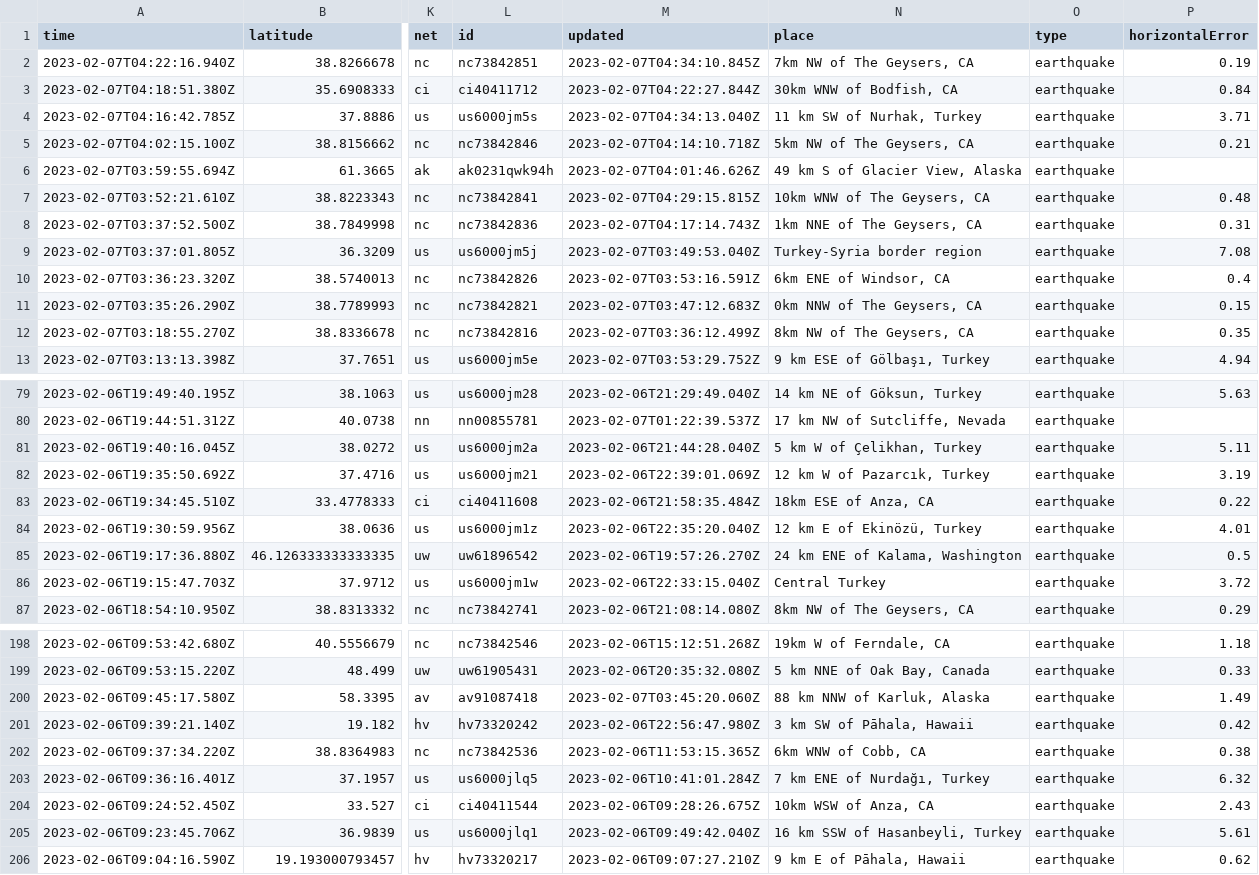
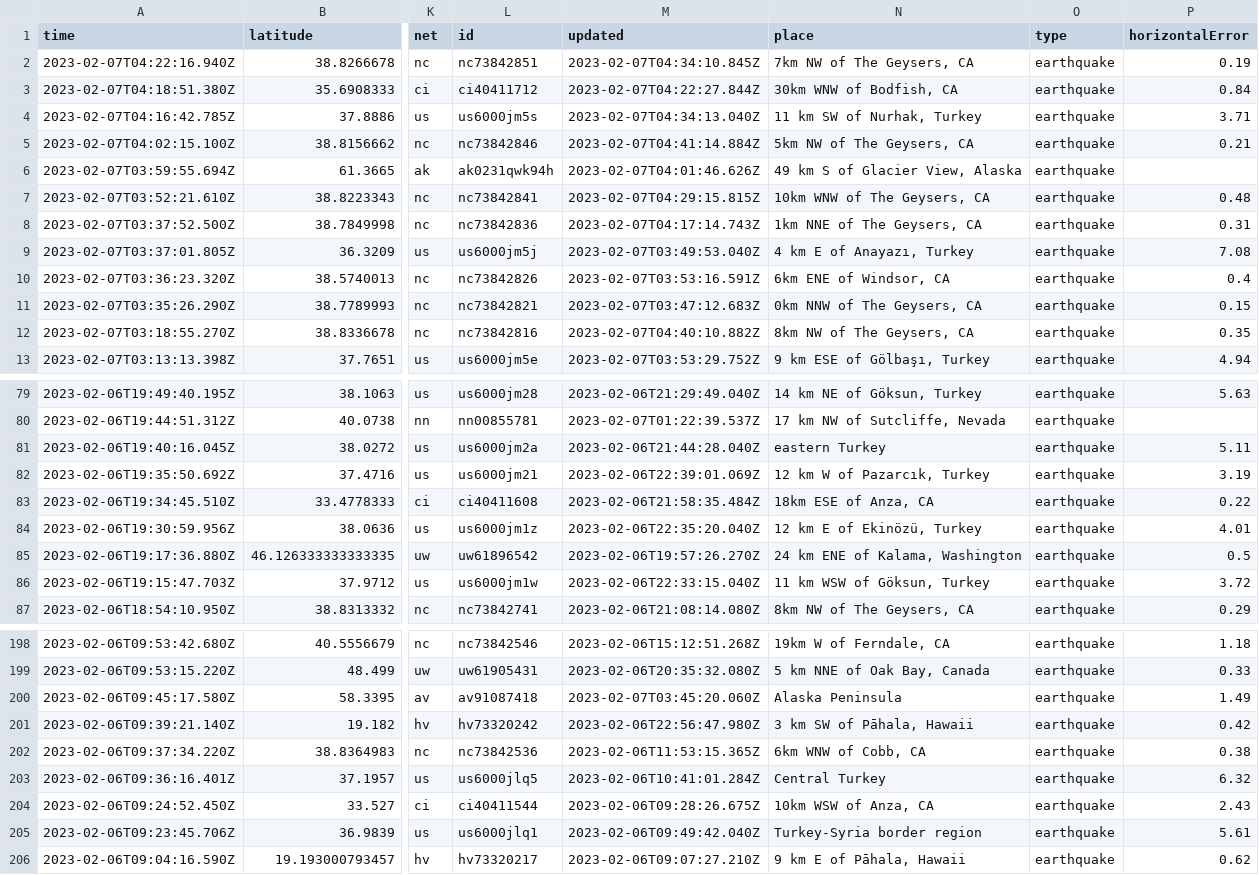
Before and after one commit to mattrehbein/nicar22-github-actions, a CSV file: usgs_current.csv, drawn as a sheet; only a part is shown, gaps mark what is left out; the diff covers the shown part only; the diff names each change by its address in the sheet, - before the commit and + after, or states it on an @@ line.

```diff
--- a/usgs_current.csv
+++ b/usgs_current.csv
-M5 (updated): 2023-02-07T04:14:10.718Z
+M5 (updated): 2023-02-07T04:41:14.884Z
-N9 (place): Turkey-Syria border region
+N9 (place): 4 km E of Anayazı, Turkey
-M12 (updated): 2023-02-07T03:36:12.499Z
+M12 (updated): 2023-02-07T04:40:10.882Z
-N81 (place): 5 km W of Çelikhan, Turkey
+N81 (place): eastern Turkey
-N86 (place): Central Turkey
+N86 (place): 11 km WSW of Göksun, Turkey
-N200 (place): 88 km NNW of Karluk, Alaska
+N200 (place): Alaska Peninsula
-N203 (place): 7 km ENE of Nurdağı, Turkey
+N203 (place): Central Turkey
-N205 (place): 16 km SSW of Hasanbeyli, Turkey
+N205 (place): Turkey-Syria border region
```
Also changed, not shown: 5 removed rows and 24 edited cells elsewhere in this file.
